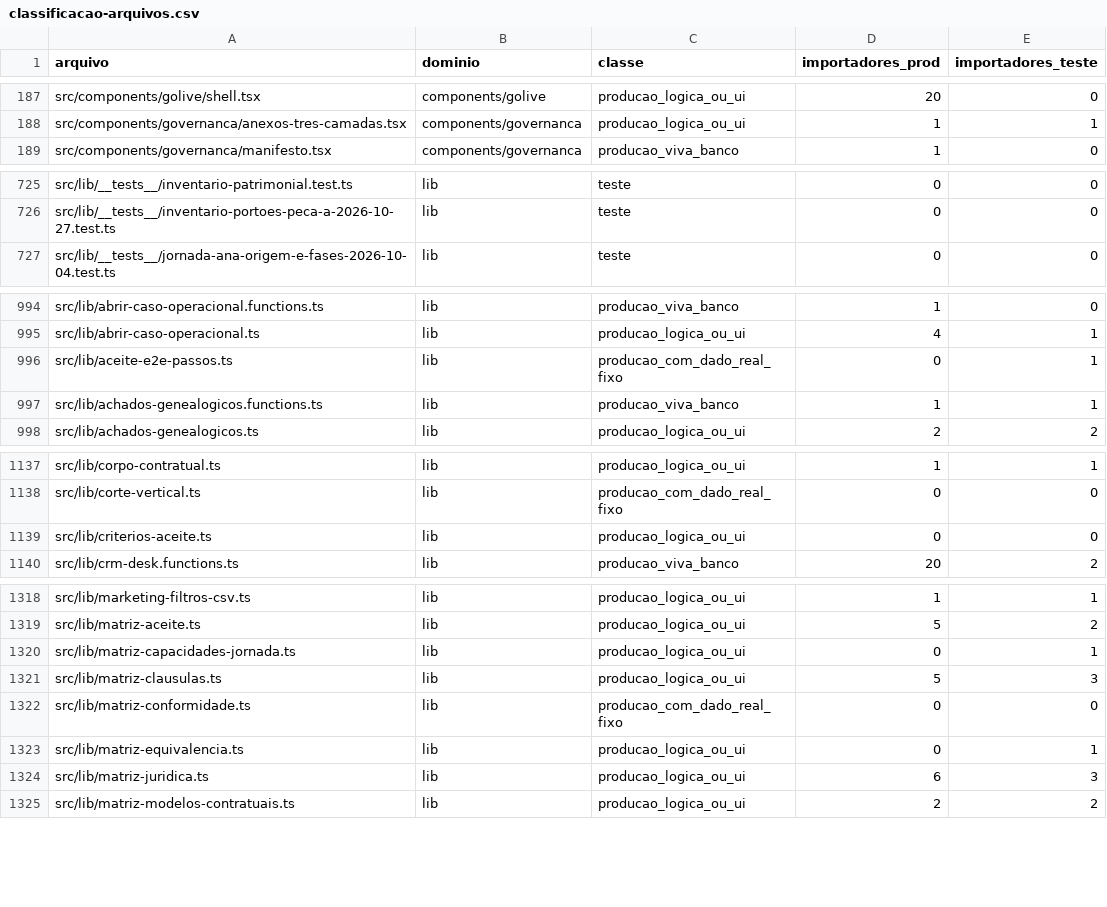
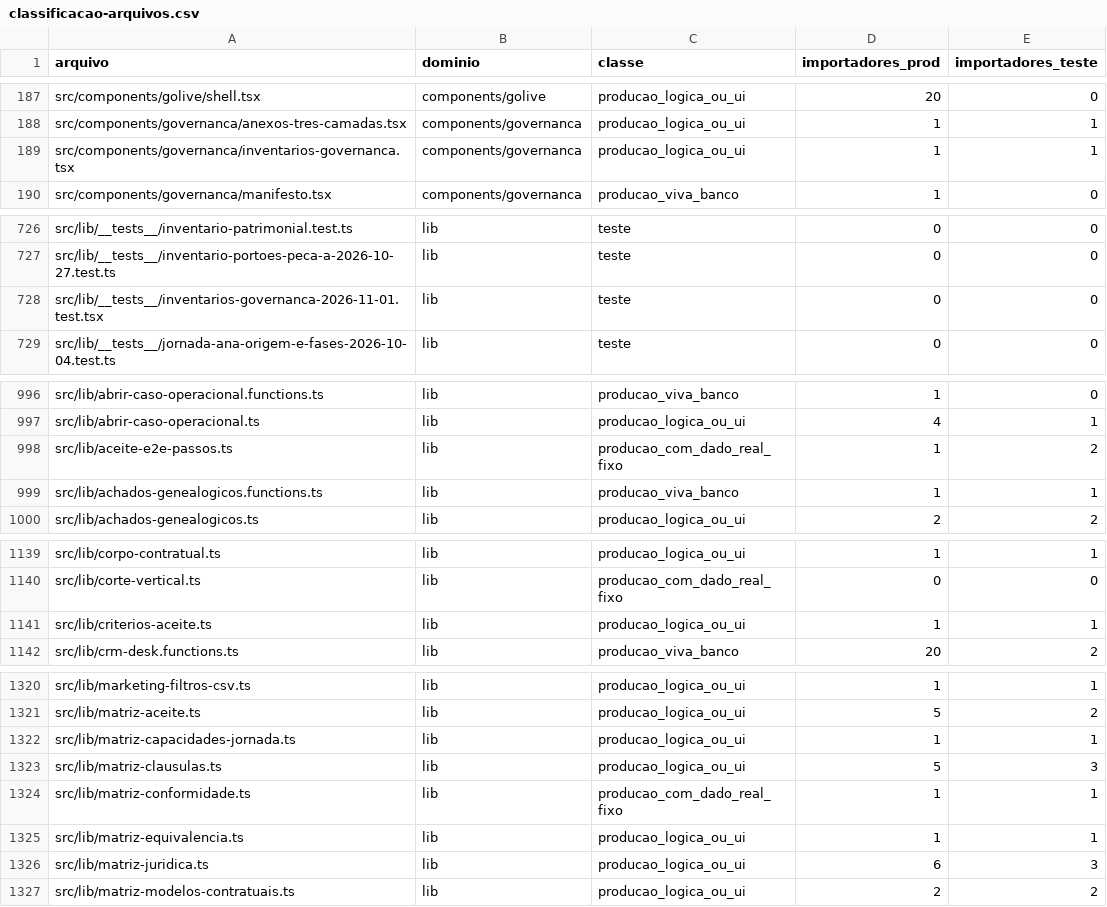
Before and after one commit to tatianatosi/soul-ancestry, a CSV file: docs/grafo/classificacao-arquivos.csv, drawn as a sheet; only a part is shown, gaps mark what is left out; the diff covers the shown part only.

```diff
--- a/docs/grafo/classificacao-arquivos.csv
+++ b/docs/grafo/classificacao-arquivos.csv
@@ -188,2 +188,3 @@ src/components/golive/shell.tsx,components/golive,producao_logica_ou_ui,20,0
 src/components/governanca/anexos-tres-camadas.tsx,components/governanca,producao_logica_ou_ui,1,1
+src/components/governanca/inventarios-governanca.tsx,components/governanca,producao_logica_ou_ui,1,1
 src/components/governanca/manifesto.tsx,components/governanca,producao_viva_banco,1,0
@@ -726,2 +727,3 @@ src/lib/__tests__/inventario-patrimonial.test.ts,lib,teste,0,0
 src/lib/__tests__/inventario-portoes-peca-a-2026-10-27.test.ts,lib,teste,0,0
+src/lib/__tests__/inventarios-governanca-2026-11-01.test.tsx,lib,teste,0,0
 src/lib/__tests__/jornada-ana-origem-e-fases-2026-10-04.test.ts,lib,teste,0,0
@@ -995,3 +997,3 @@ src/lib/abrir-caso-operacional.functions.ts,lib,producao_viva_banco,1,0
 src/lib/abrir-caso-operacional.ts,lib,producao_logica_ou_ui,4,1
-src/lib/aceite-e2e-passos.ts,lib,producao_com_dado_real_fixo,0,1
+src/lib/aceite-e2e-passos.ts,lib,producao_com_dado_real_fixo,1,2
 src/lib/achados-genealogicos.functions.ts,lib,producao_viva_banco,1,1
@@ -1138,3 +1140,3 @@ src/lib/corpo-contratual.ts,lib,producao_logica_ou_ui,1,1
 src/lib/corte-vertical.ts,lib,producao_com_dado_real_fixo,0,0
-src/lib/criterios-aceite.ts,lib,producao_logica_ou_ui,0,0
+src/lib/criterios-aceite.ts,lib,producao_logica_ou_ui,1,1
 src/lib/crm-desk.functions.ts,lib,producao_viva_banco,20,2
@@ -1319,6 +1321,6 @@ src/lib/marketing-filtros-csv.ts,lib,producao_logica_ou_ui,1,1
 src/lib/matriz-aceite.ts,lib,producao_logica_ou_ui,5,2
-src/lib/matriz-capacidades-jornada.ts,lib,producao_logica_ou_ui,0,1
+src/lib/matriz-capacidades-jornada.ts,lib,producao_logica_ou_ui,1,1
 src/lib/matriz-clausulas.ts,lib,producao_logica_ou_ui,5,3
-src/lib/matriz-conformidade.ts,lib,producao_com_dado_real_fixo,0,0
-src/lib/matriz-equivalencia.ts,lib,producao_logica_ou_ui,0,1
+src/lib/matriz-conformidade.ts,lib,producao_com_dado_real_fixo,1,1
+src/lib/matriz-equivalencia.ts,lib,producao_logica_ou_ui,1,1
 src/lib/matriz-juridica.ts,lib,producao_logica_ou_ui,6,3
```
Also changed, not shown: 8 edited cells elsewhere in this file, 3 other files.
